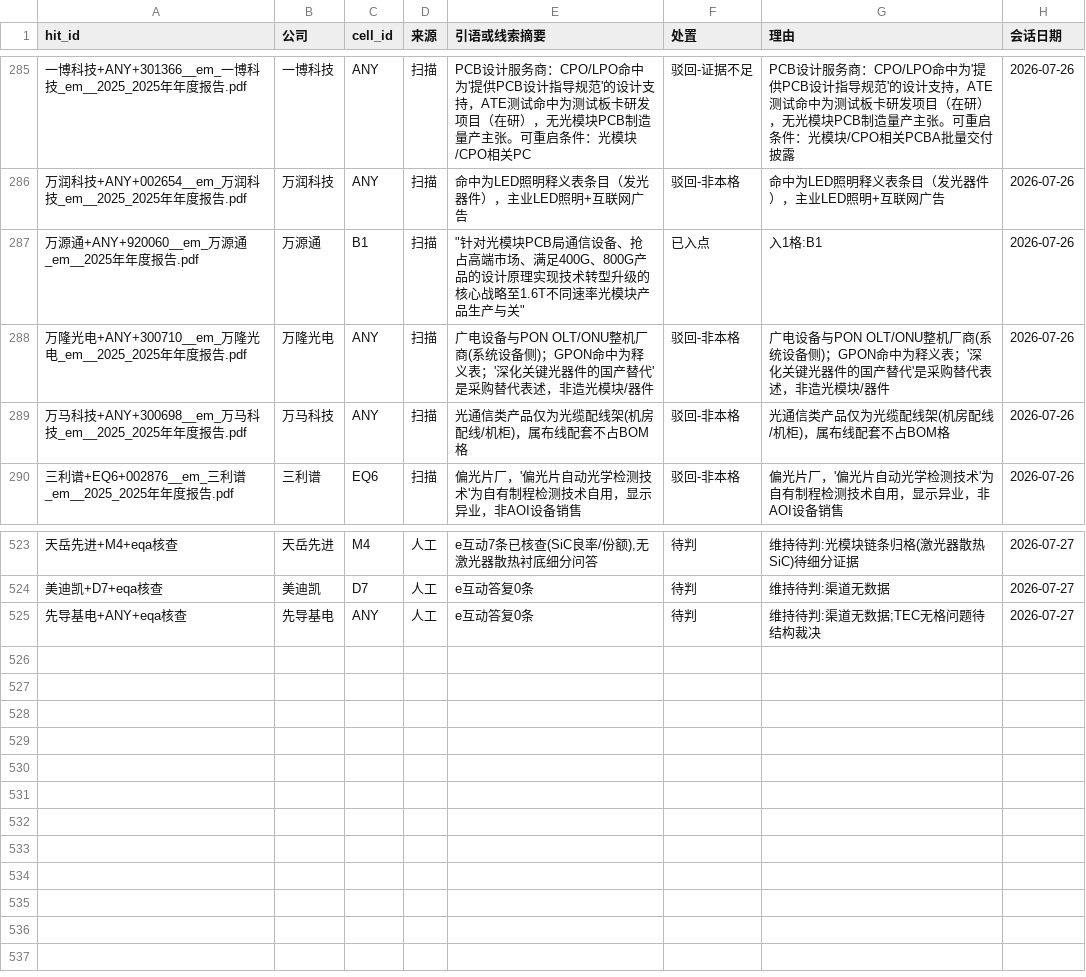
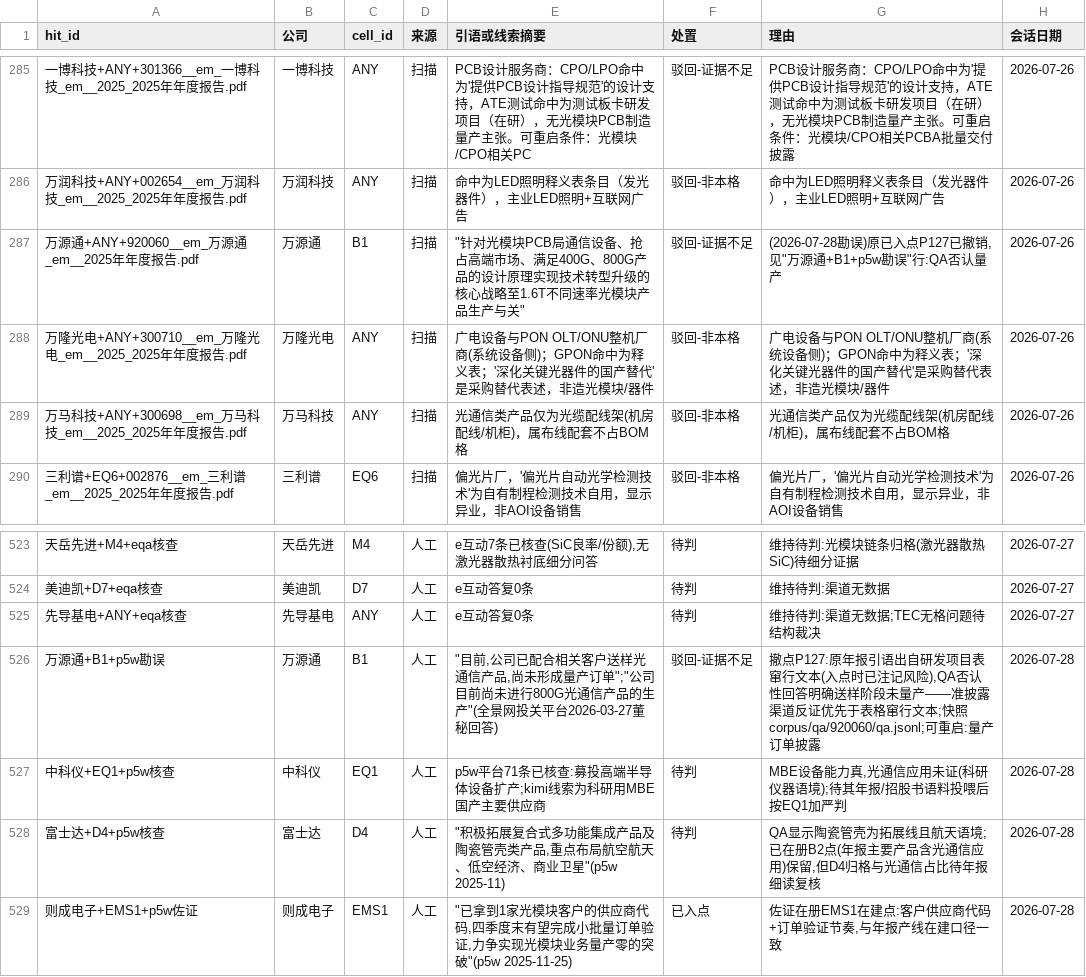
Before and after one commit to pojoker/workflow-rehearsal, a CSV file: triage.csv, drawn as a sheet; only a part is shown, gaps mark what is left out; the diff names each change by its address in the sheet, - before the commit and + after, or states it on an @@ line.

```diff
--- a/triage.csv
+++ b/triage.csv
-F287 (处置): 已入点
+F287 (处置): 驳回-证据不足
-G287 (理由): 入1格:B1
+G287 (理由): (2026-07-28勘误)原已入点P127已撤销,见"万源通+B1+p5w勘误"行:QA否认量产
+row 526: 万源通+B1+p5w勘误 | 万源通 | B1 | 人工 | "目前,公司已配合相关客户送样光通信产品,尚未形成量产订单";"公司目前尚未进行800G光通信产品的生产"(全景网投关平台2026-03-27董秘回答) | 驳回-证据不足 | 撤点P127:原年报引语出自研发项目表窜行文本(入点时已注记风险),QA否认性回答明确送样阶段未量产——准披露渠道反证优先于表格窜行文本;快照corpus/qa/920060/qa.jsonl;可重启:量产订单披露 | 2026-07-28
+row 527: 中科仪+EQ1+p5w核查 | 中科仪 | EQ1 | 人工 | p5w平台71条已核查:募投高端半导体设备扩产;kimi线索为科研用MBE国产主要供应商 | 待判 | MBE设备能力真,光通信应用未证(科研仪器语境);待其年报/招股书语料投喂后按EQ1加严判 | 2026-07-28
+row 528: 富士达+D4+p5w核查 | 富士达 | D4 | 人工 | "积极拓展复合式多功能集成产品及陶瓷管壳类产品,重点布局航空航天、低空经济、商业卫星"(p5w 2025-11) | 待判 | QA显示陶瓷管壳为拓展线且航天语境;已在册B2点(年报主要产品含光通信应用)保留,但D4归格与光通信占比待年报细读复核 | 2026-07-28
+row 529: 则成电子+EMS1+p5w佐证 | 则成电子 | EMS1 | 人工 | "已拿到1家光模块客户的供应商代码,四季度末有望完成小批量订单验证,力争实现光模块业务量产零的突破"(p5w 2025-11-25) | 已入点 | 佐证在册EMS1在建点:客户供应商代码+订单验证节奏,与年报产线在建口径一致 | 2026-07-28
```
Also changed, not shown: out/参与识别.csv, points.csv, 22 other files.
